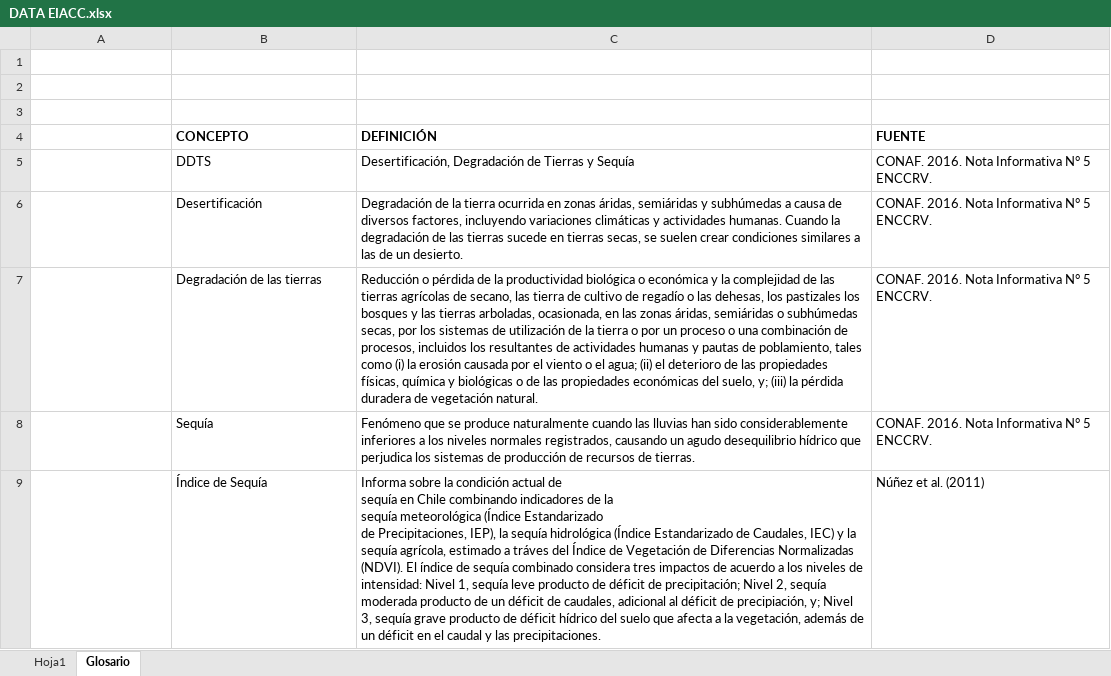
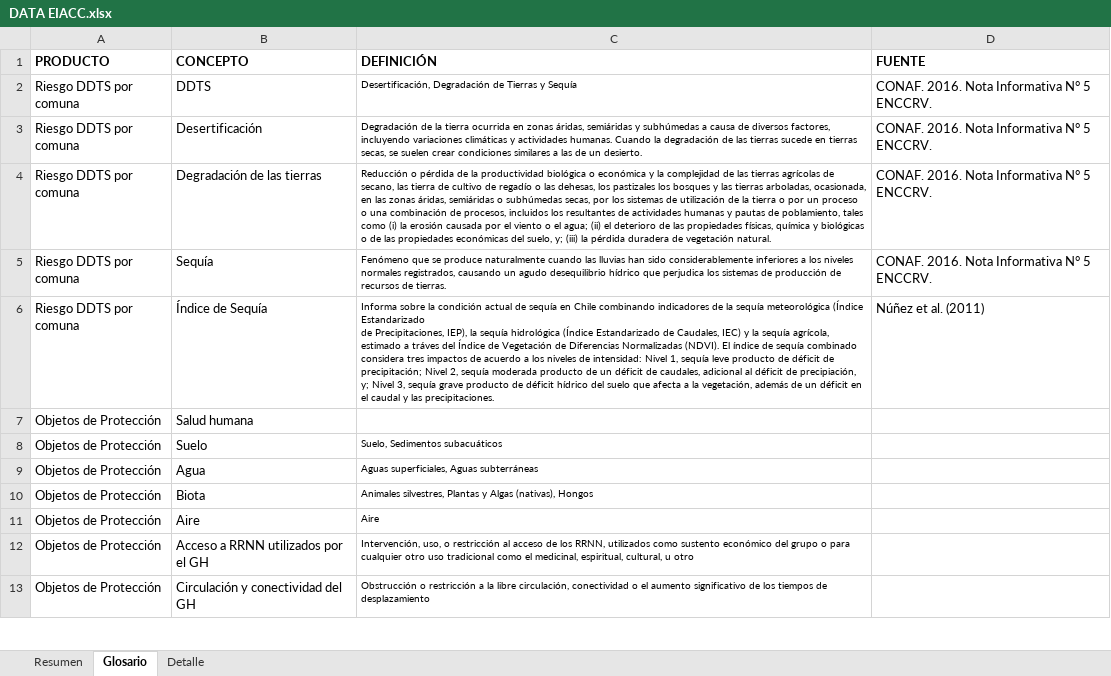
Before and after one commit to Sud-Austral/DATA-EIACC, an Excel workbook: DATA EIACC.xlsx, sheet Glosario, drawn as a sheet; only a part is shown; values as stored, in another font and other column widths than the file's, no borders; charts and pictures not drawn; removed rows and columns are numbered as before the commit, all else as after; the diff covers the shown part only; the diff names each change by its address in the sheet, - before the commit and + after, or states it on an @@ line.

```diff
--- a/DATA EIACC.xlsx (sheet Glosario)
+++ b/DATA EIACC.xlsx (sheet Glosario)
-sheet tab: Hoja1
+sheet tab: Resumen
+sheet tab: Detalle
-row 1: (empty)
-row 2: (empty)
-row 3: (empty)
-A1: (empty)
+A1: PRODUCTO
-A2:A6 (PRODUCTO): (empty)
+A2:A6 (PRODUCTO): Riesgo DDTS por comuna
@@ C2:C6 text size: smaller @@
-C6 (DEFINICIÓN): …las precipitaciones.
+C6 (DEFINICIÓN): …las precipitaciones.
+row 7: Objetos de Protección | Salud humana
+row 8: Objetos de Protección | Suelo | Suelo, Sedimentos subacuáticos
+row 9: Objetos de Protección | Agua | Aguas superficiales, Aguas subterráneas
+row 10: Objetos de Protección | Biota | Animales silvestres, Plantas y Algas (nativas), Hongos
+row 11: Objetos de Protección | Aire | Aire
+row 12: Objetos de Protección | Acceso a RRNN utilizados por el GH | Intervención, uso, o restricción al acceso de los RRNN, utilizados como sustento económico del grupo o para cualquier otro uso tradicional como el medicinal, espiritual, cultural, u otro
+row 13: Objetos de Protección | Circulación y conectividad del GH | Obstrucción o restricción a la libre circulación, conectividad o el aumento significativo de los tiempos de desplazamiento
```
Also changed, not shown: 12 added rows elsewhere in this sheet, sheet Resumen, charts or pictures, 2 other files.
